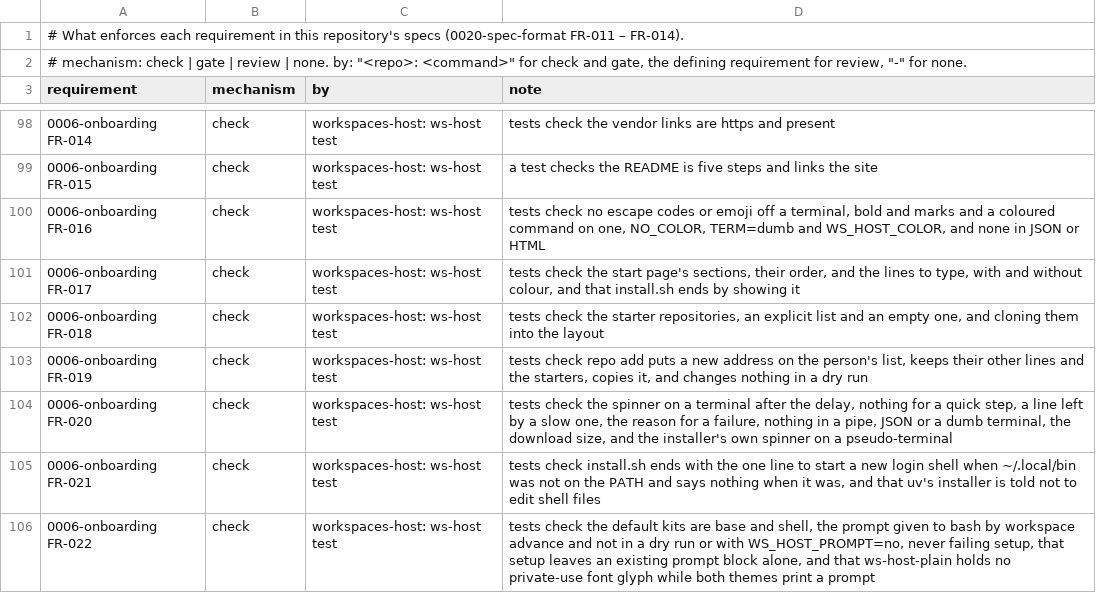
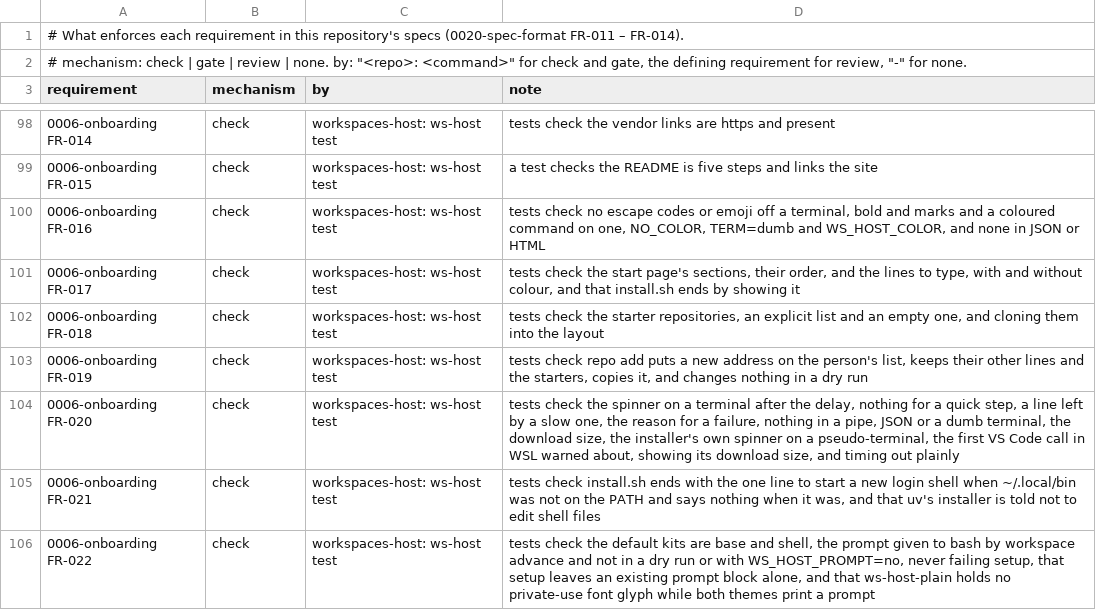
Before and after one commit to intellectual-frontiers/workspaces-host, a TSV file: spec-kit/enforcement.tsv, drawn as a sheet; only a part is shown, gaps mark what is left out.

Commit message:
Show what VS Code setup is doing: warn before the slow first step, show its download, end with what to do
The first code call in WSL downloads VS Code's Linux helper into Debian and says
nothing. Every code call is now a visible step with a spinner and the helper's
download size, setup warns before it that this can take a few minutes, a call
that takes over fifteen minutes becomes a plain error that says a second run
carries on, and vscode advance explains itself first and ends with the reload
and Learn steps. Spec 0006 FR-020.

```diff
--- a/spec-kit/enforcement.tsv
+++ b/spec-kit/enforcement.tsv
@@ -103,3 +103,3 @@ requirement	mechanism	by	note
 0006-onboarding FR-019	check	workspaces-host: ws-host test	tests check repo add puts a new address on the person's list, keeps their other lines and the starters, copies it, and changes nothing in a dry run
-0006-onboarding FR-020	check	workspaces-host: ws-host test	tests check the spinner on a terminal after the delay, nothing for a quick step, a line left by a slow one, the reason for a failure, nothing in a pipe, JSON or a dumb terminal, the download size, and the installer's own spinner on a pseudo-terminal
+0006-onboarding FR-020	check	workspaces-host: ws-host test	tests check the spinner on a terminal after the delay, nothing for a quick step, a line left by a slow one, the reason for a failure, nothing in a pipe, JSON or a dumb terminal, the download size, the installer's own spinner on a pseudo-terminal, the first VS Code call in WSL warned about, showing its download size, and timing out plainly
 0006-onboarding FR-021	check	workspaces-host: ws-host test	tests check install.sh ends with the one line to start a new login shell when ~/.local/bin was not on the PATH and says nothing when it was, and that uv's installer is told not to edit shell files
```
Also changed, not shown: 6 other files.
